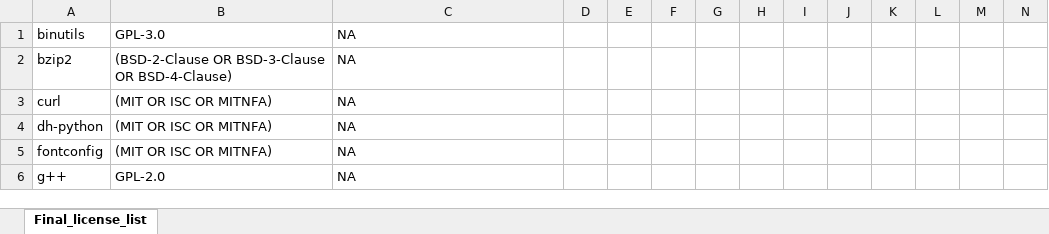
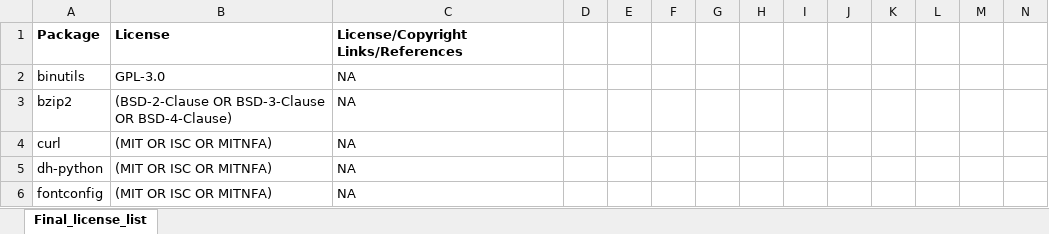
Before and after one commit to ppc64le/build-scripts, an Excel workbook: tensorflow/Dockerfiles/Final_license_list.xlsx, sheet Final_license_list, drawn as a sheet; only a part is shown; the shorter side is filled out with more unchanged rows; values as stored, in another font and other column widths than the file's, no borders; rows hold the shown columns only; the diff names each change by its address in the sheet, - before the commit and + after, or states it on an @@ line.

Commit message:
Add headers to Final_license_list spreadshet

```diff
--- a/tensorflow/Dockerfiles/Final_license_list.xlsx (sheet Final_license_list)
+++ b/tensorflow/Dockerfiles/Final_license_list.xlsx (sheet Final_license_list)
+row 1: Package | License | License/Copyright Links/References
```
